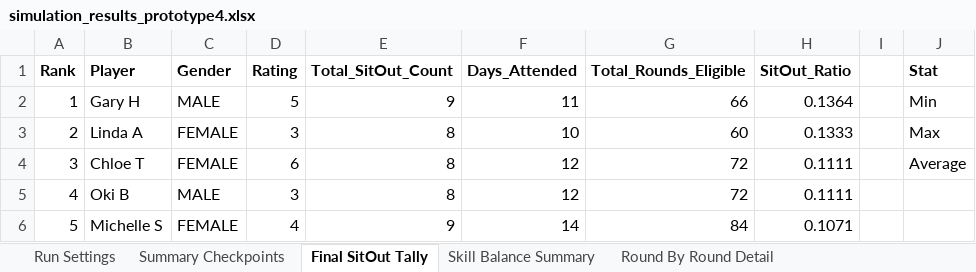
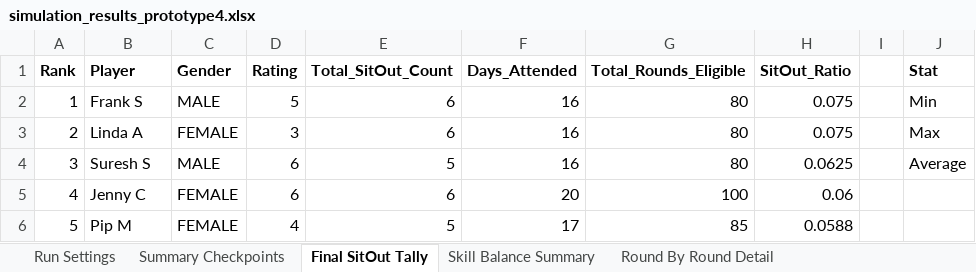
Before and after one commit to rainy-exe/TennisSetMaker, an Excel workbook: Backend/Set_Algorithm/simulation_test/simulation_results_prototype4.xlsx, sheet Final SitOut Tally, drawn as a sheet; only a part is shown; values as stored, in another font and other column widths than the file's, no borders; the diff covers the shown part only; the diff names each change by its address in the sheet, - before the commit and + after, or states it on an @@ line.

```diff
--- a/Backend/Set_Algorithm/simulation_test/simulation_results_prototype4.xlsx (sheet Final SitOut Tally)
+++ b/Backend/Set_Algorithm/simulation_test/simulation_results_prototype4.xlsx (sheet Final SitOut Tally)
-B2 (Player): Gary H
+B2 (Player): Frank S
-E2 (Total_SitOut_Count): 9
+E2 (Total_SitOut_Count): 6
-F2 (Days_Attended): 11
+F2 (Days_Attended): 16
-G2 (Total_Rounds_Eligible): 66
+G2 (Total_Rounds_Eligible): 80
-H2 (SitOut_Ratio): 0.1364
+H2 (SitOut_Ratio): 0.075
-E3 (Total_SitOut_Count): 8
+E3 (Total_SitOut_Count): 6
-F3 (Days_Attended): 10
+F3 (Days_Attended): 16
-G3 (Total_Rounds_Eligible): 60
+G3 (Total_Rounds_Eligible): 80
-H3 (SitOut_Ratio): 0.1333
+H3 (SitOut_Ratio): 0.075
-B4 (Player): Chloe T
+B4 (Player): Suresh S
-C4 (Gender): FEMALE
+C4 (Gender): MALE
-E4 (Total_SitOut_Count): 8
+E4 (Total_SitOut_Count): 5
-F4 (Days_Attended): 12
+F4 (Days_Attended): 16
-G4 (Total_Rounds_Eligible): 72
+G4 (Total_Rounds_Eligible): 80
-H4 (SitOut_Ratio): 0.1111
+H4 (SitOut_Ratio): 0.0625
-B5 (Player): Oki B
+B5 (Player): Jenny C
-C5 (Gender): MALE
+C5 (Gender): FEMALE
-D5 (Rating): 3
+D5 (Rating): 6
-E5 (Total_SitOut_Count): 8
+E5 (Total_SitOut_Count): 6
-F5 (Days_Attended): 12
+F5 (Days_Attended): 20
-G5 (Total_Rounds_Eligible): 72
+G5 (Total_Rounds_Eligible): 100
-H5 (SitOut_Ratio): 0.1111
+H5 (SitOut_Ratio): 0.06
-B6 (Player): Michelle S
+B6 (Player): Pip M
-E6 (Total_SitOut_Count): 9
+E6 (Total_SitOut_Count): 5
-F6 (Days_Attended): 14
+F6 (Days_Attended): 17
-G6 (Total_Rounds_Eligible): 84
+G6 (Total_Rounds_Eligible): 85
-H6 (SitOut_Ratio): 0.1071
+H6 (SitOut_Ratio): 0.0588
```
Also changed, not shown: 438 edited cells elsewhere in this sheet, sheet Round By Round Detail, sheet Summary Checkpoints, sheet Skill Balance Summary, sheet Run Settings, 6 other files.
